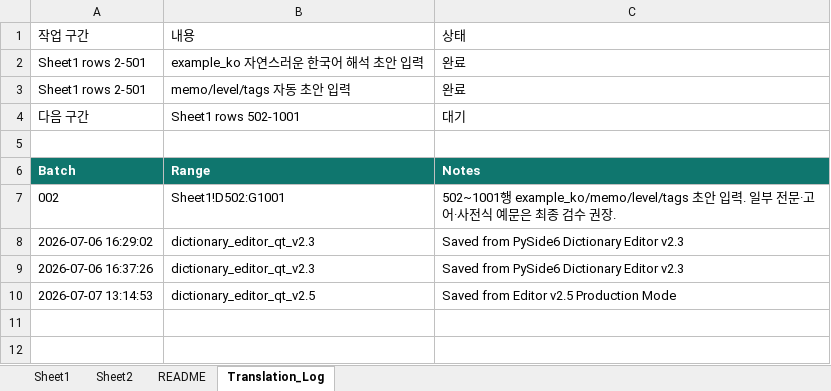
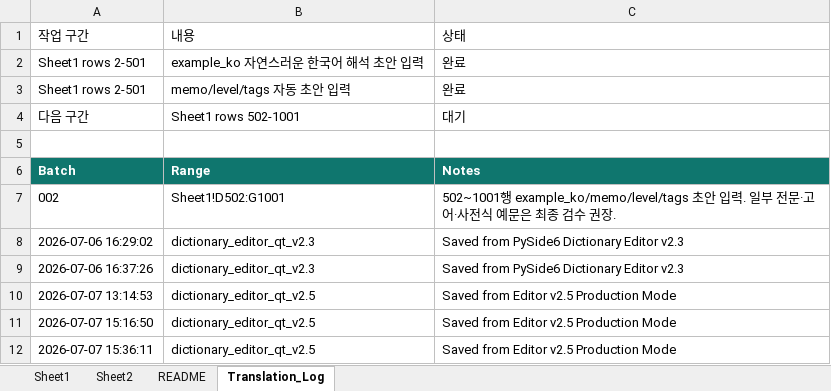
Before and after one commit to zimmoyacho-maker/DailyVocabPro, an Excel workbook: data/words_v3_exampleko_502_1001.xlsx, sheet Translation_Log, drawn as a sheet; values as stored, in another font and other column widths than the file's, no borders; the diff names each change by its address in the sheet, - before the commit and + after, or states it on an @@ line.

Commit message:
feat(editor): integrate all dictionary editor productivity features
dictionary_editor_qt.py
Knowledge Engine
Natural Translation Engine
Translation Memory
Phrase Dictionary
Noun Phrases
Verb Patterns
Auto Assist
Golden 저장
Confidence / 추천 이유

```diff
--- a/data/words_v3_exampleko_502_1001.xlsx (sheet Translation_Log)
+++ b/data/words_v3_exampleko_502_1001.xlsx (sheet Translation_Log)
+row 11: 2026-07-07 15:16:50 | dictionary_editor_qt_v2.5 | Saved from Editor v2.5 Production Mode
+row 12: 2026-07-07 15:36:11 | dictionary_editor_qt_v2.5 | Saved from Editor v2.5 Production Mode
```
Also changed, not shown: sheet Sheet1, 4 other files.
